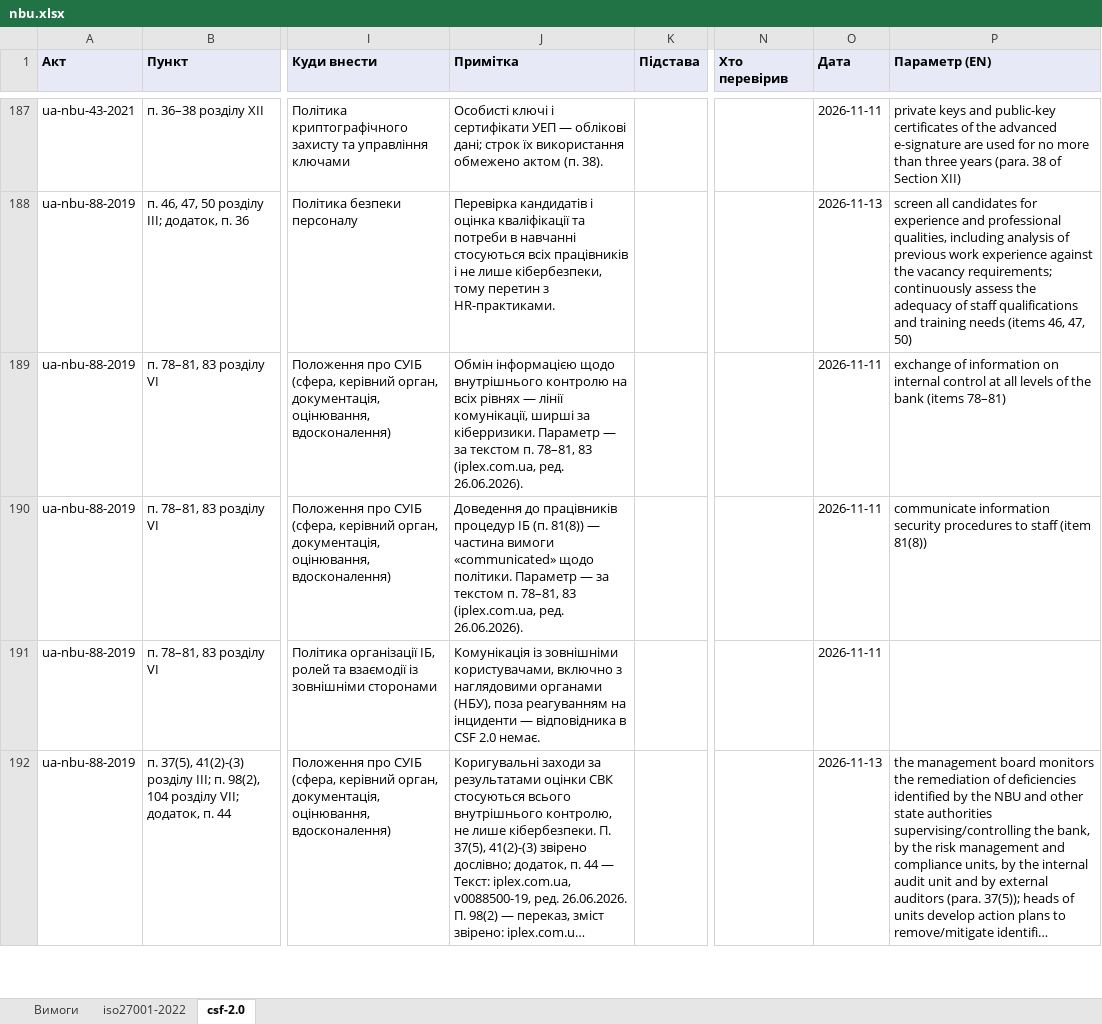
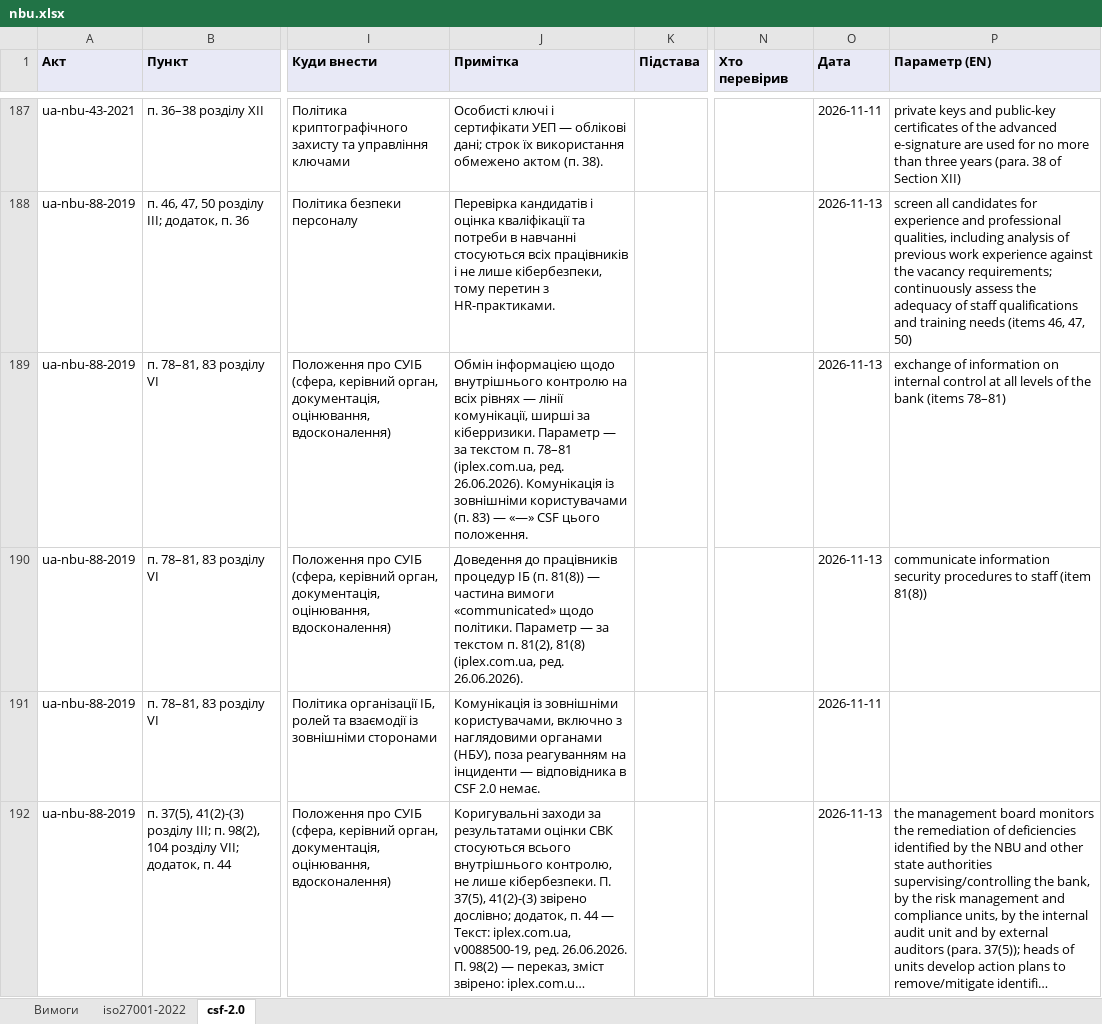
Before and after one commit to Ivan-Gokin/grc-foundation-ua, an Excel workbook: mappings/nbu.xlsx, sheet csf-2.0, drawn as a sheet; only a part is shown, gaps mark what is left out; long unchanged cells end in …; values as stored, in another font and other column widths than the file's, no borders; the diff covers the shown part only; the diff names each change by its address in the sheet, - before the commit and + after, or states it on an @@ line.

```diff
--- a/mappings/nbu.xlsx (sheet csf-2.0)
+++ b/mappings/nbu.xlsx (sheet csf-2.0)
-J189 (Примітка): …текстом п. 78–81, 83 (iplex.com.ua, ред. 26.06.2026).
+J189 (Примітка): …текстом п. 78–81 (iplex.com.ua, ред. 26.06.2026). Комунікація із зовнішніми користувачами (п. 83) — «—» CSF цього положення.
-O189:O190 (Дата): 2026-11-11
+O189:O190 (Дата): 2026-11-13
-J190 (Примітка): …текстом п. 78–81, 83 (iplex.com.ua, ред.…
+J190 (Примітка): …текстом п. 81(2), 81(8) (iplex.com.ua, ред.…
```
Also changed, not shown: 2 added rows and 24 edited cells elsewhere in this sheet, sheet iso27001-2022, sheet Вимоги, mappings/cmu-373-736.xlsx, mappings/law-80-94-vr.xlsx, 2 other files.
